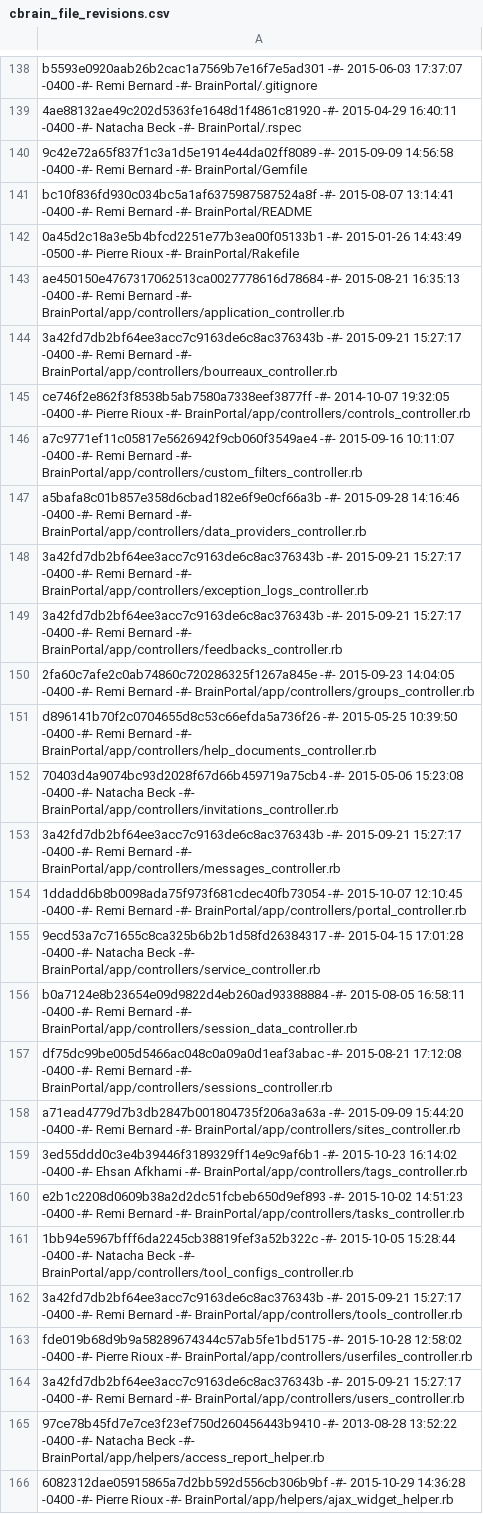
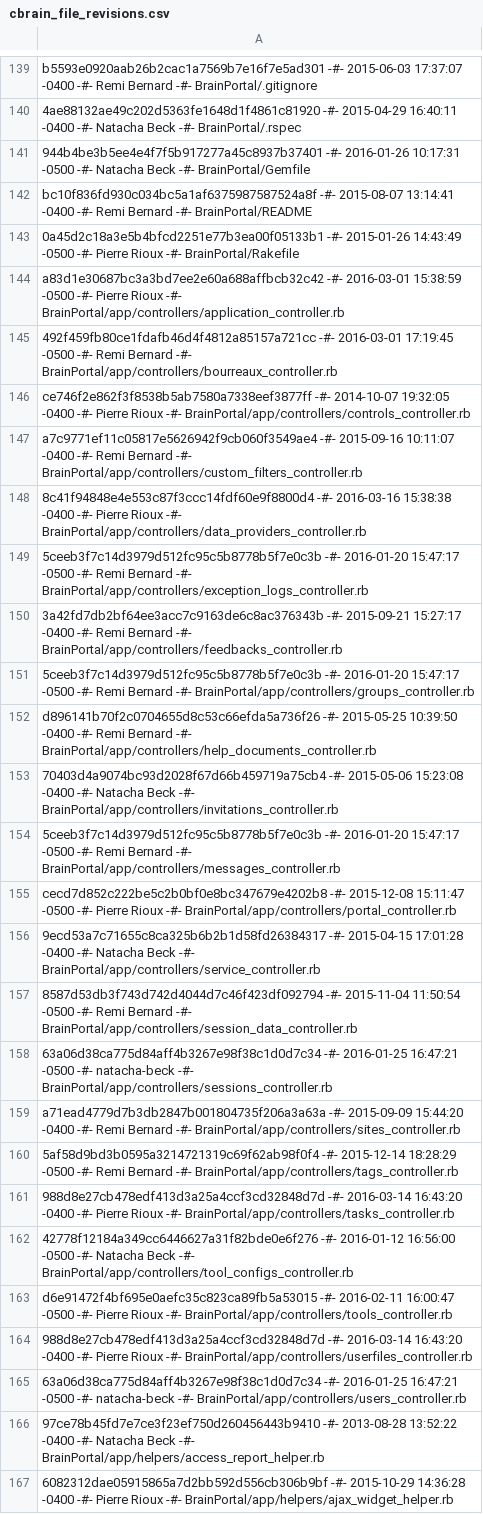
Before and after one commit to aces/cbrain, a CSV file: cbrain_file_revisions.csv, drawn as a sheet; only a part is shown, gaps mark what is left out; addresses are those after the commit; the diff covers the shown part only; the diff names each change by its address in the sheet, - before the commit and + after, or states it on an @@ line.

```diff
--- a/cbrain_file_revisions.csv
+++ b/cbrain_file_revisions.csv
-A141: 9c42e72a65f837f1c3a1d5e1914e44da02ff8089 -#- 2015-09-09 14:56:58 -0400 -#- Remi Bernard -#- BrainPortal/Gemfile
+A141: 944b4be3b5ee4e4f7f5b917277a45c8937b37401 -#- 2016-01-26 10:17:31 -0500 -#- Natacha Beck -#- BrainPortal/Gemfile
-A144: ae450150e4767317062513ca0027778616d78684 -#- 2015-08-21 16:35:13 -0400 -#- Remi Bernard -#- BrainPortal/app/controllers/application_controller.rb
+A144: a83d1e30687bc3a3bd7ee2e60a688affbcb32c42 -#- 2016-03-01 15:38:59 -0500 -#- Pierre Rioux -#- BrainPortal/app/controllers/application_controller.rb
-A145: 3a42fd7db2bf64ee3acc7c9163de6c8ac376343b -#- 2015-09-21 15:27:17 -0400 -#- Remi…
+A145: 492f459fb80ce1fdafb46d4f4812a85157a721cc -#- 2016-03-01 17:19:45 -0500 -#- Remi…
-A148: a5bafa8c01b857e358d6cbad182e6f9e0cf66a3b -#- 2015-09-28 14:16:46 -0400 -#- Remi Bernard -#- BrainPortal/app/controllers/data_providers_controller.rb
+A148: 8c41f94848e4e553c87f3ccc14fdf60e9f8800d4 -#- 2016-03-16 15:38:38 -0400 -#- Pierre Rioux -#- BrainPortal/app/controllers/data_providers_controller.rb
-A149: 3a42fd7db2bf64ee3acc7c9163de6c8ac376343b -#- 2015-09-21 15:27:17 -0400 -#- Remi…
+A149: 5ceeb3f7c14d3979d512fc95c5b8778b5f7e0c3b -#- 2016-01-20 15:47:17 -0500 -#- Remi…
-A151: 2fa60c7afe2c0ab74860c720286325f1267a845e -#- 2015-09-23 14:04:05 -0400 -#- Remi…
+A151: 5ceeb3f7c14d3979d512fc95c5b8778b5f7e0c3b -#- 2016-01-20 15:47:17 -0500 -#- Remi…
-A154: 3a42fd7db2bf64ee3acc7c9163de6c8ac376343b -#- 2015-09-21 15:27:17 -0400 -#- Remi…
+A154: 5ceeb3f7c14d3979d512fc95c5b8778b5f7e0c3b -#- 2016-01-20 15:47:17 -0500 -#- Remi…
-A155: 1ddadd6b8b0098ada75f973f681cdec40fb73054 -#- 2015-10-07 12:10:45 -0400 -#- Remi Bernard -#- BrainPortal/app/controllers/portal_controller.rb
+A155: cecd7d852c222be5c2b0bf0e8bc347679e4202b8 -#- 2015-12-08 15:11:47 -0500 -#- Pierre Rioux -#- BrainPortal/app/controllers/portal_controller.rb
-A157: b0a7124e8b23654e09d9822d4eb260ad93388884 -#- 2015-08-05 16:58:11 -0400 -#- Remi…
+A157: 8587d53db3f743d742d4044d7c46f423df092794 -#- 2015-11-04 11:50:54 -0500 -#- Remi…
-A158: df75dc99be005d5466ac048c0a09a0d1eaf3abac -#- 2015-08-21 17:12:08 -0400 -#- Remi Bernard -#- BrainPortal/app/controllers/sessions_controller.rb
+A158: 63a06d38ca775d84aff4b3267e98f38c1d0d7c34 -#- 2016-01-25 16:47:21 -0500 -#- natacha-beck -#- BrainPortal/app/controllers/sessions_controller.rb
-A160: 3ed55ddd0c3e4b39446f3189329ff14e9c9af6b1 -#- 2015-10-23 16:14:02 -0400 -#- Ehsan Afkhami -#- BrainPortal/app/controllers/tags_controller.rb
+A160: 5af58d9bd3b0595a3214721319c69f62ab98f0f4 -#- 2015-12-14 18:28:29 -0500 -#- Remi Bernard -#- BrainPortal/app/controllers/tags_controller.rb
-A161: e2b1c2208d0609b38a2d2dc51fcbeb650d9ef893 -#- 2015-10-02 14:51:23 -0400 -#- Remi Bernard -#- BrainPortal/app/controllers/tasks_controller.rb
+A161: 988d8e27cb478edf413d3a25a4ccf3cd32848d7d -#- 2016-03-14 16:43:20 -0400 -#- Pierre Rioux -#- BrainPortal/app/controllers/tasks_controller.rb
-A162: 1bb94e5967bfff6da2245cb38819fef3a52b322c -#- 2015-10-05 15:28:44 -0400 -#- Natacha…
+A162: 42778f12184a349cc6446627a31f82bde0e6f276 -#- 2016-01-12 16:56:00 -0500 -#- Natacha…
-A163: 3a42fd7db2bf64ee3acc7c9163de6c8ac376343b -#- 2015-09-21 15:27:17 -0400 -#- Remi Bernard -#- BrainPortal/app/controllers/tools_controller.rb
+A163: d6e91472f4bf695e0aefc35c823ca89fb5a53015 -#- 2016-02-11 16:00:47 -0500 -#- Pierre Rioux -#- BrainPortal/app/controllers/tools_controller.rb
-A164: fde019b68d9b9a58289674344c57ab5fe1bd5175 -#- 2015-10-28 12:58:02 -0400 -#-…
+A164: 988d8e27cb478edf413d3a25a4ccf3cd32848d7d -#- 2016-03-14 16:43:20 -0400 -#-…
-A165: 3a42fd7db2bf64ee3acc7c9163de6c8ac376343b -#- 2015-09-21 15:27:17 -0400 -#- Remi Bernard -#- BrainPortal/app/controllers/users_controller.rb
+A165: 63a06d38ca775d84aff4b3267e98f38c1d0d7c34 -#- 2016-01-25 16:47:21 -0500 -#- natacha-beck -#- BrainPortal/app/controllers/users_controller.rb
```
Also changed, not shown: 25 added rows, 18 removed rows and 95 edited cells elsewhere in this file, 1 other file.
